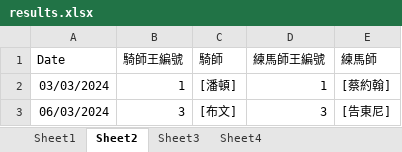
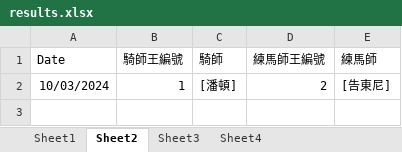
Before and after one commit to terrysclaw/download-racing-result, an Excel workbook: results.xlsx, sheet Sheet2, drawn as a sheet; values as stored, in another font and other column widths than the file's, no borders; the diff names each change by its address in the sheet, - before the commit and + after, or states it on an @@ line.

```diff
--- a/results.xlsx (sheet Sheet2)
+++ b/results.xlsx (sheet Sheet2)
-A2 (Date): 03/03/2024
+A2 (Date): 10/03/2024
-D2 (練馬師王編號): 1
+D2 (練馬師王編號): 2
-E2 (練馬師): [蔡約翰]
+E2 (練馬師): [告東尼]
-row 3: 06/03/2024 | 3 | [布文] | 3 | [告東尼]
```
Also changed, not shown: sheet Sheet1, sheet Sheet3, sheet Sheet4, 1 other file.
